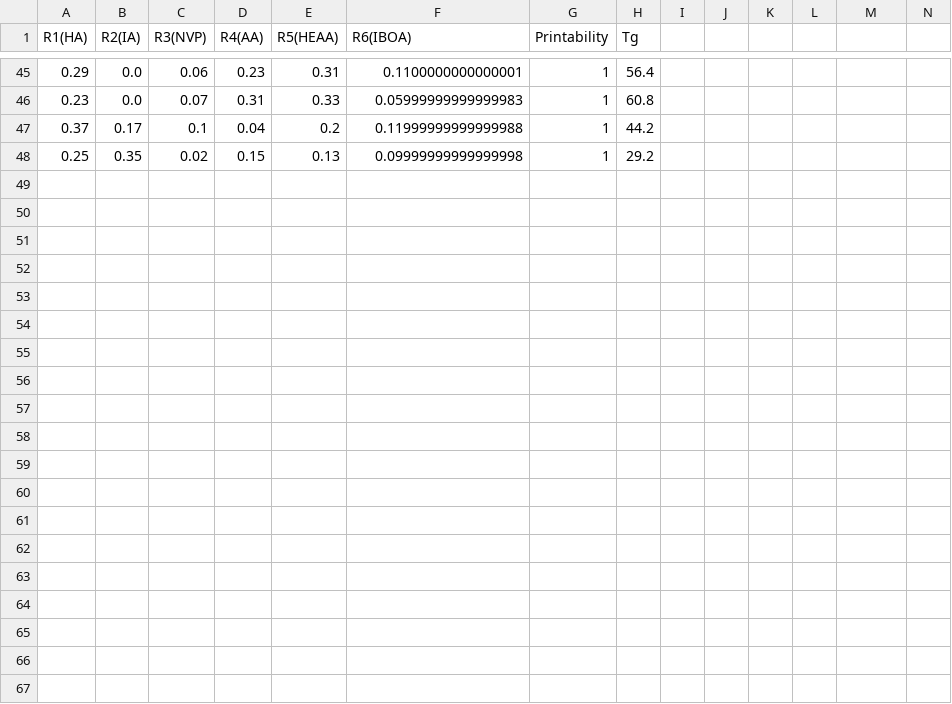
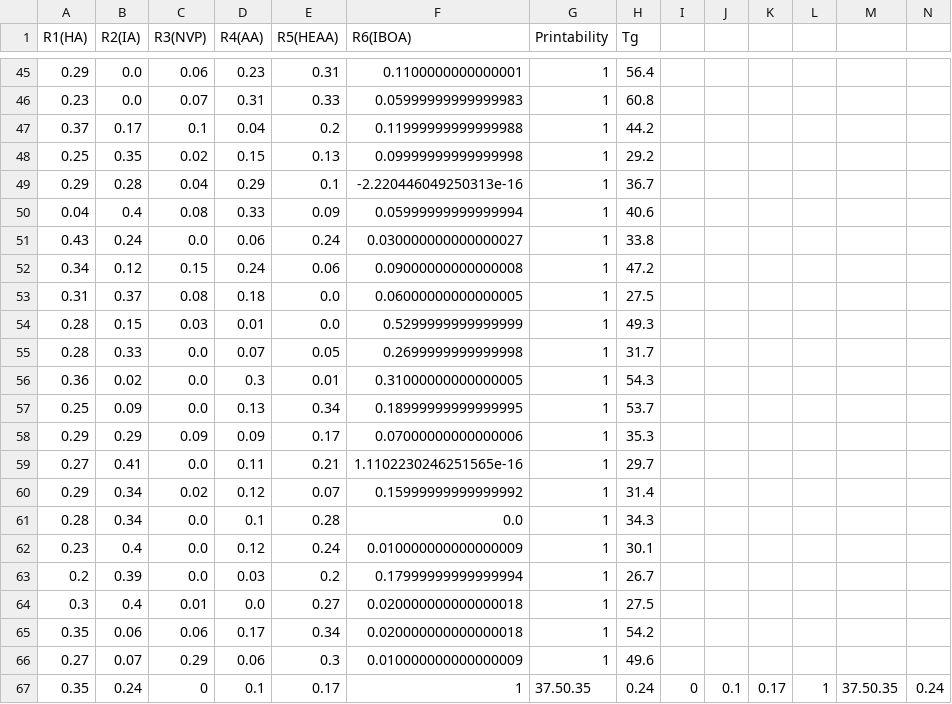
Before and after one commit to sattarik/MOBO_RFcons_LCD3D_6monomers, a CSV file: printability_Tg.csv, drawn as a sheet; only a part is shown, gaps mark what is left out; rows hold the shown columns only; the diff covers the shown part only; the diff names each change by its address in the sheet, - before the commit and + after, or states it on an @@ line.

```diff
--- a/printability_Tg.csv
+++ b/printability_Tg.csv
+row 49: 0.29 | 0.28 | 0.04 | 0.29 | 0.1 | -2.220446049250313e-16 | 1 | 36.7
+row 50: 0.04 | 0.4 | 0.08 | 0.33 | 0.09 | 0.05999999999999994 | 1 | 40.6
+row 51: 0.43 | 0.24 | 0.0 | 0.06 | 0.24 | 0.030000000000000027 | 1 | 33.8
+row 52: 0.34 | 0.12 | 0.15 | 0.24 | 0.06 | 0.09000000000000008 | 1 | 47.2
+row 53: 0.31 | 0.37 | 0.08 | 0.18 | 0.0 | 0.06000000000000005 | 1 | 27.5
+row 54: 0.28 | 0.15 | 0.03 | 0.01 | 0.0 | 0.5299999999999999 | 1 | 49.3
+row 55: 0.28 | 0.33 | 0.0 | 0.07 | 0.05 | 0.2699999999999998 | 1 | 31.7
+row 56: 0.36 | 0.02 | 0.0 | 0.3 | 0.01 | 0.31000000000000005 | 1 | 54.3
+row 57: 0.25 | 0.09 | 0.0 | 0.13 | 0.34 | 0.18999999999999995 | 1 | 53.7
+row 58: 0.29 | 0.29 | 0.09 | 0.09 | 0.17 | 0.07000000000000006 | 1 | 35.3
+row 59: 0.27 | 0.41 | 0.0 | 0.11 | 0.21 | 1.1102230246251565e-16 | 1 | 29.7
+row 60: 0.29 | 0.34 | 0.02 | 0.12 | 0.07 | 0.15999999999999992 | 1 | 31.4
+row 61: 0.28 | 0.34 | 0.0 | 0.1 | 0.28 | 0.0 | 1 | 34.3
+row 62: 0.23 | 0.4 | 0.0 | 0.12 | 0.24 | 0.010000000000000009 | 1 | 30.1
+row 63: 0.2 | 0.39 | 0.0 | 0.03 | 0.2 | 0.17999999999999994 | 1 | 26.7
+row 64: 0.3 | 0.4 | 0.01 | 0.0 | 0.27 | 0.020000000000000018 | 1 | 27.5
+row 65: 0.35 | 0.06 | 0.06 | 0.17 | 0.34 | 0.020000000000000018 | 1 | 54.2
+row 66: 0.27 | 0.07 | 0.29 | 0.06 | 0.3 | 0.010000000000000009 | 1 | 49.6
+row 67: 0.35 | 0.24 | 0 | 0.1 | 0.17 | 1 | 37.50.35 | 0.24 | 0 | 0.1 | 0.17 | 1 | 37.50.35 | 0.24
```
Also changed, not shown: 7 edited cells elsewhere in this file, 16 other files.
